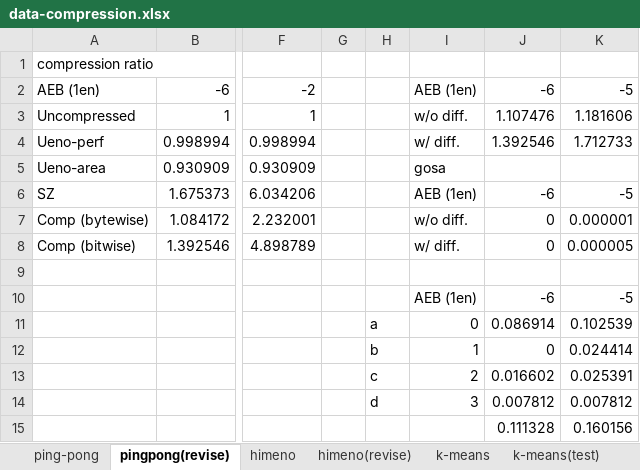
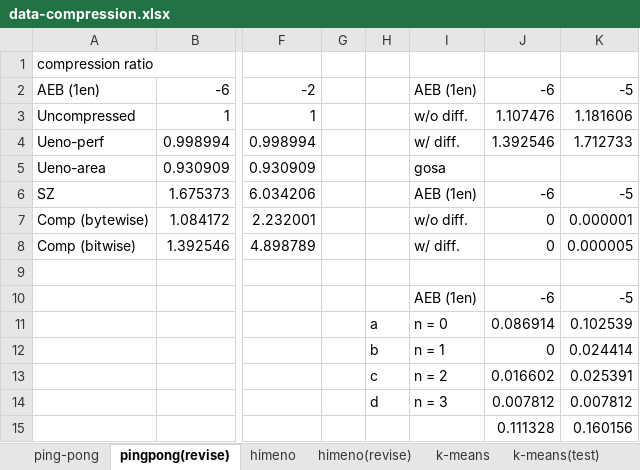
Before and after one commit to smallcat9603/data-compression, an Excel workbook: impl/data-compression.xlsx, sheet pingpong(revise), drawn as a sheet; only a part is shown, gaps mark what is left out; values as stored, in another font and other column widths than the file's, no borders; charts and pictures not drawn; the diff names each change by its address in the sheet, - before the commit and + after, or states it on an @@ line.

Commit message:
optimize

```diff
--- a/impl/data-compression.xlsx (sheet pingpong(revise))
+++ b/impl/data-compression.xlsx (sheet pingpong(revise))
-I11: 0
+I11: n = 0
-I12: 1
+I12: n = 1
-I13: 2
+I13: n = 2
-I14: 3
+I14: n = 3
```
Also changed, not shown: charts or pictures.
